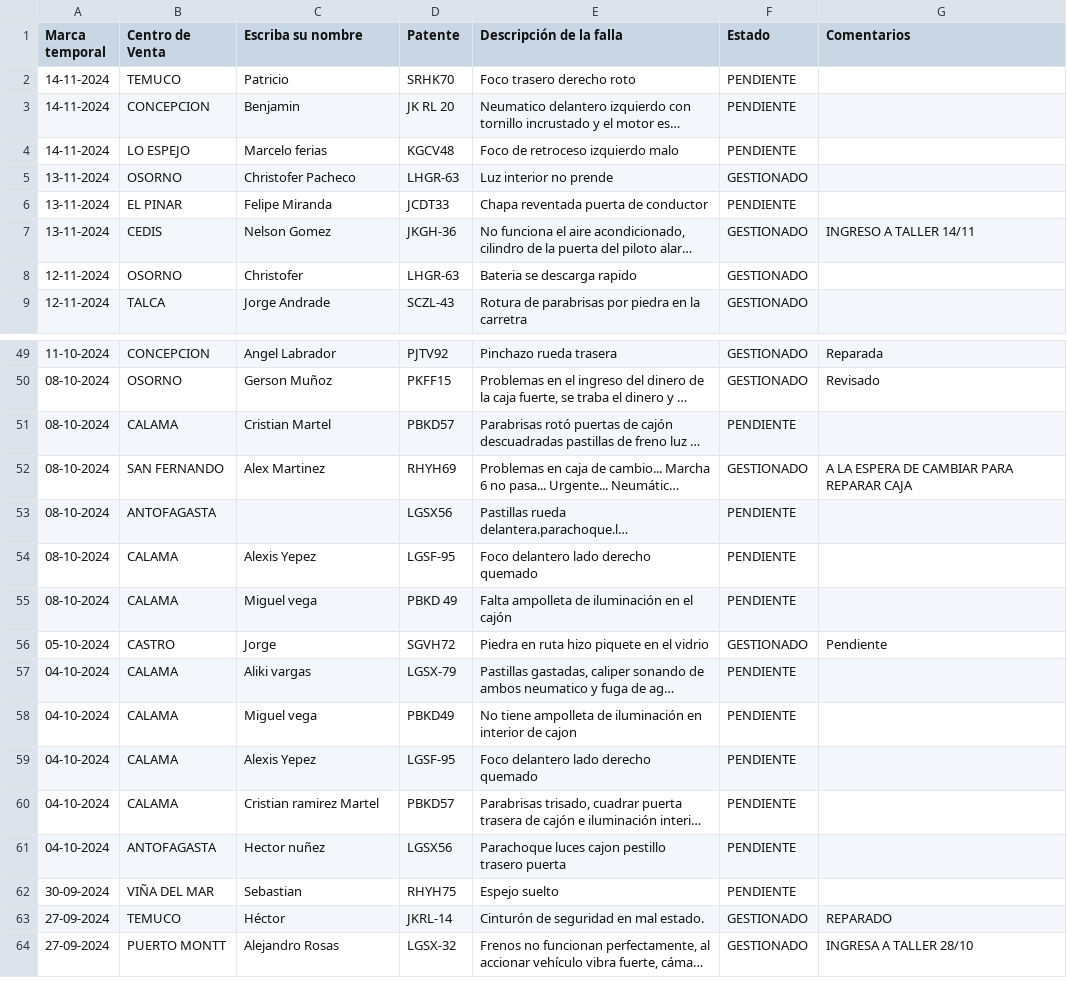
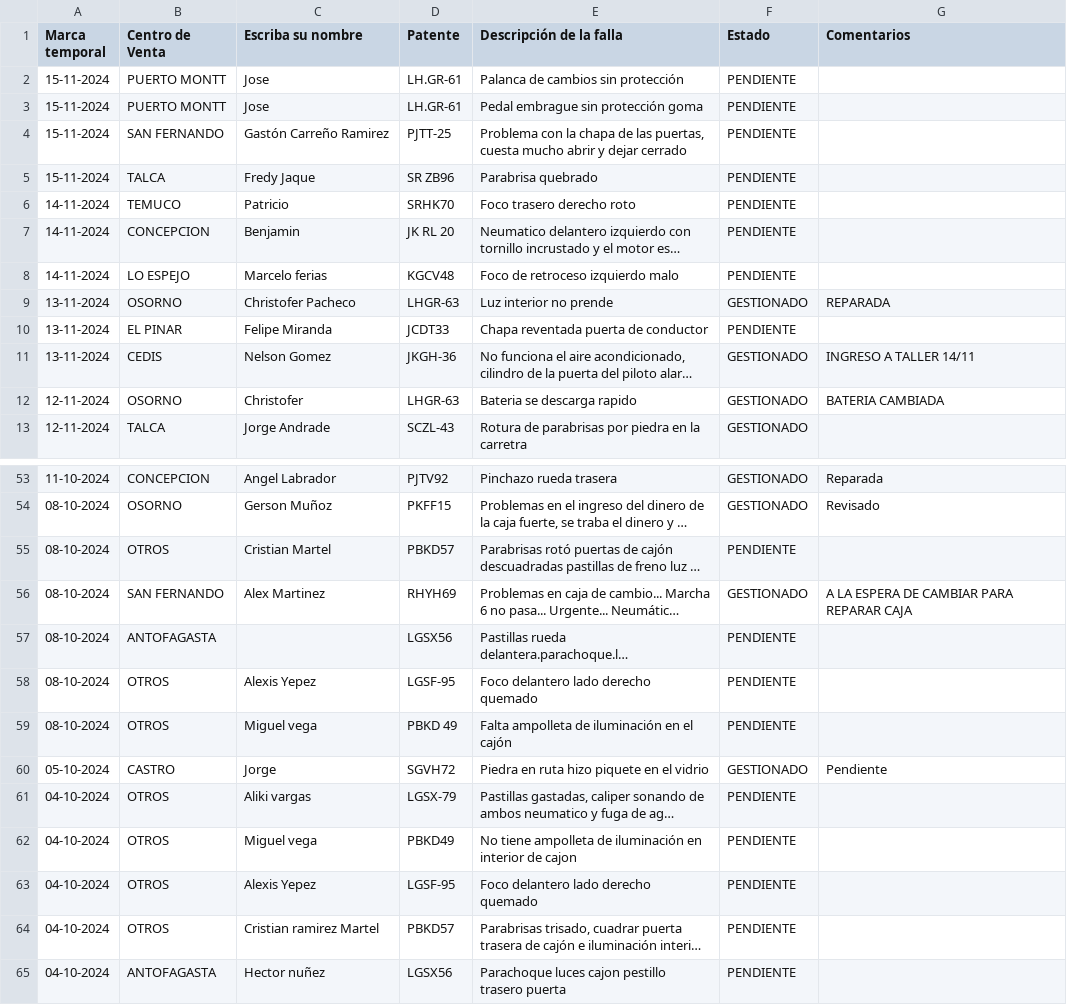
Before and after one commit to dylannn-1/SolicitudVehiculos, a CSV file: datos.csv, drawn as a sheet; only a part is shown, gaps mark what is left out; the shorter side is filled out with more unchanged rows; long unchanged cells end in …; addresses are those after the commit; the diff covers the shown part only; the diff names each change by its address in the sheet, - before the commit and + after, or states it on an @@ line.

Commit message:
Add files via upload

```diff
--- a/datos.csv
+++ b/datos.csv
+row 2: 15-11-2024 | PUERTO MONTT | Jose | LH.GR-61 | Palanca de cambios sin protección | PENDIENTE
+row 3: 15-11-2024 | PUERTO MONTT | Jose | LH.GR-61 | Pedal embrague sin protección goma | PENDIENTE
+row 4: 15-11-2024 | SAN FERNANDO | Gastón Carreño Ramirez | PJTT-25 | Problema con la chapa de las puertas, cuesta mucho abrir y dejar cerrado | PENDIENTE
+row 5: 15-11-2024 | TALCA | Fredy Jaque | SR ZB96 | Parabrisa quebrado | PENDIENTE
-G9 (Comentarios): (empty)
+G9 (Comentarios): REPARADA
-G12 (Comentarios): (empty)
+G12 (Comentarios): BATERIA CAMBIADA
-B55 (Centro de Venta): CALAMA
+B55 (Centro de Venta): OTROS
-B58:B59 (Centro de Venta): CALAMA
+B58:B59 (Centro de Venta): OTROS
-B61:B64 (Centro de Venta): CALAMA
+B61:B64 (Centro de Venta): OTROS
```
Also changed, not shown: 4 edited cells elsewhere in this file.
